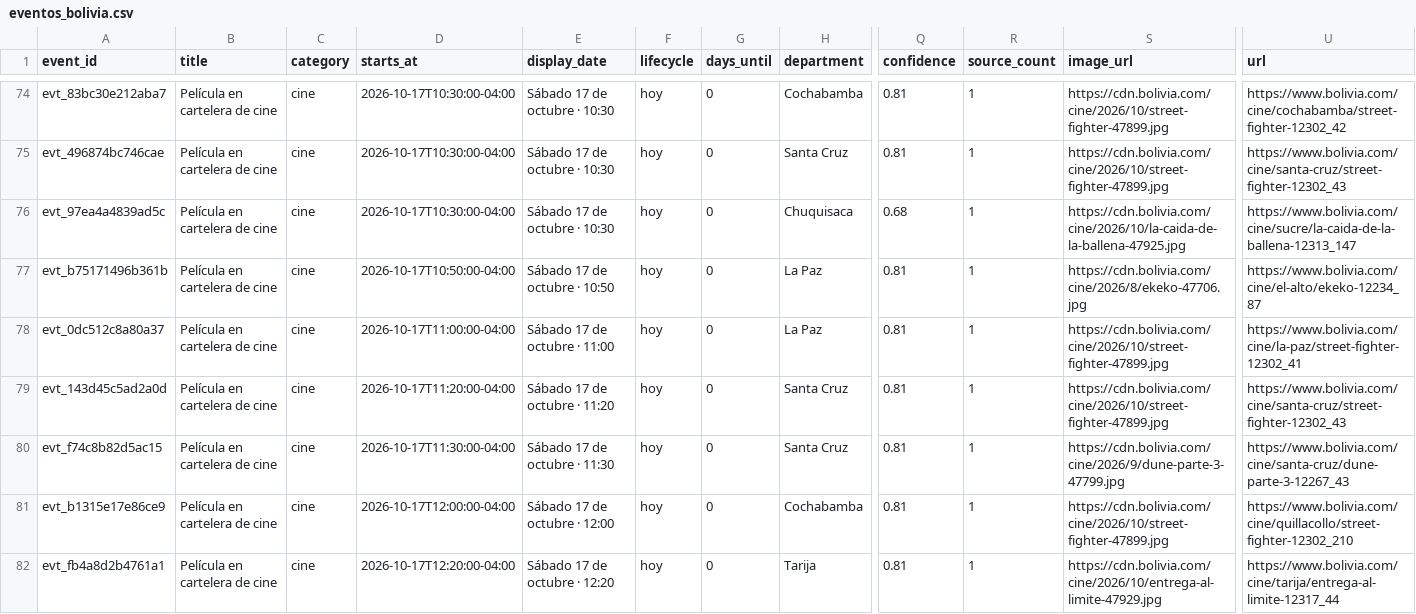
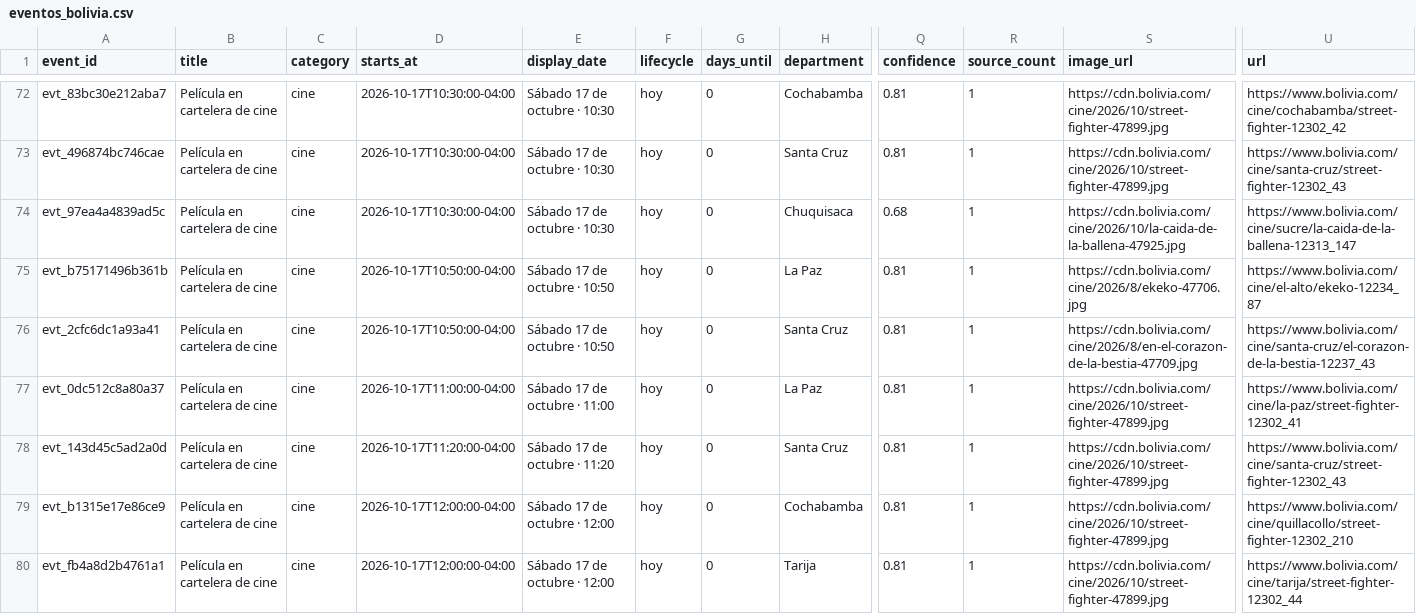
Before and after one commit to GustavoMix/cron-eventos-bolivia, a CSV file: data/eventos_bolivia.csv, drawn as a sheet; only a part is shown, gaps mark what is left out; removed rows and columns are numbered as before the commit, all else as after; rows hold the shown columns only; the diff covers the shown part only; the diff names each change by its address in the sheet, - before the commit and + after, or states it on an @@ line.

```diff
--- a/data/eventos_bolivia.csv
+++ b/data/eventos_bolivia.csv
+row 76: evt_2cfc6dc1a93a41 | Película en cartelera de cine | cine | 2026-10-17T10:50:00-04:00 | Sábado 17 de octubre · 10:50 | hoy | 0 | Santa Cruz | 0.81 | 1 | https://cdn.bolivia.com/cine/2026/8/en-el-corazon-de-la-bestia-47709.jpg | https://www.bolivia.com/cine/santa-cruz/el-corazon-de-la-bestia-12237_43
-row 80: evt_f74c8b82d5ac15 | Película en cartelera de cine | cine | 2026-10-17T11:30:00-04:00 | Sábado 17 de octubre · 11:30 | hoy | 0 | Santa Cruz | 0.81 | 1 | https://cdn.bolivia.com/cine/2026/9/dune-parte-3-47799.jpg | https://www.bolivia.com/cine/santa-cruz/dune-parte-3-12267_43
-D80 (starts_at): 2026-10-17T12:20:00-04:00
+D80 (starts_at): 2026-10-17T12:00:00-04:00
-E80 (display_date): Sábado 17 de octubre · 12:20
+E80 (display_date): Sábado 17 de octubre · 12:00
-S80 (image_url): https://cdn.bolivia.com/cine/2026/10/entrega-al-limite-47929.jpg
+S80 (image_url): https://cdn.bolivia.com/cine/2026/10/street-fighter-47899.jpg
-U80 (url): https://www.bolivia.com/cine/tarija/entrega-al-limite-12317_44
+U80 (url): https://www.bolivia.com/cine/tarija/street-fighter-12302_44
```
Also changed, not shown: 2 added rows and 4 removed rows elsewhere in this file, 5 other files.
